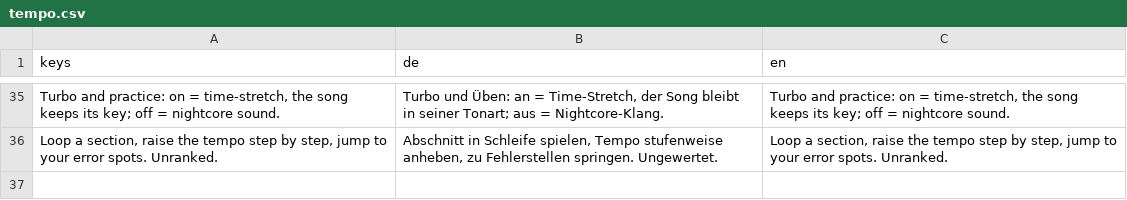
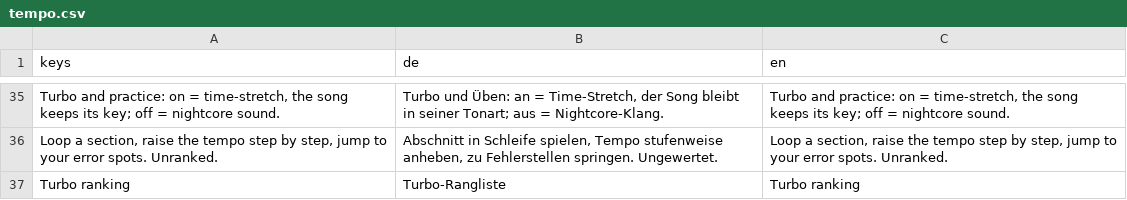
Before and after one commit to Vyrenbusiness-source/TETHRA, a CSV file: translations/tempo.csv, drawn as a sheet; only a part is shown, gaps mark what is left out; the diff names each change by its address in the sheet, - before the commit and + after, or states it on an @@ line.

```diff
--- a/translations/tempo.csv
+++ b/translations/tempo.csv
+row 37: Turbo ranking | Turbo-Rangliste | Turbo ranking
```
Also changed, not shown: 20 other files.
